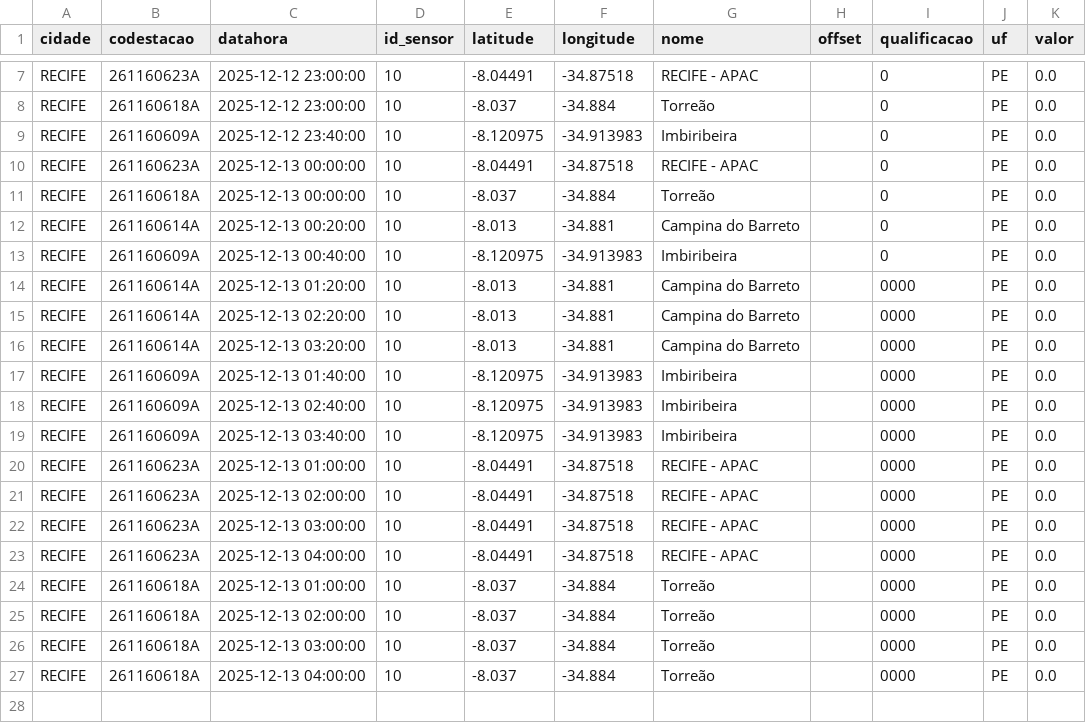
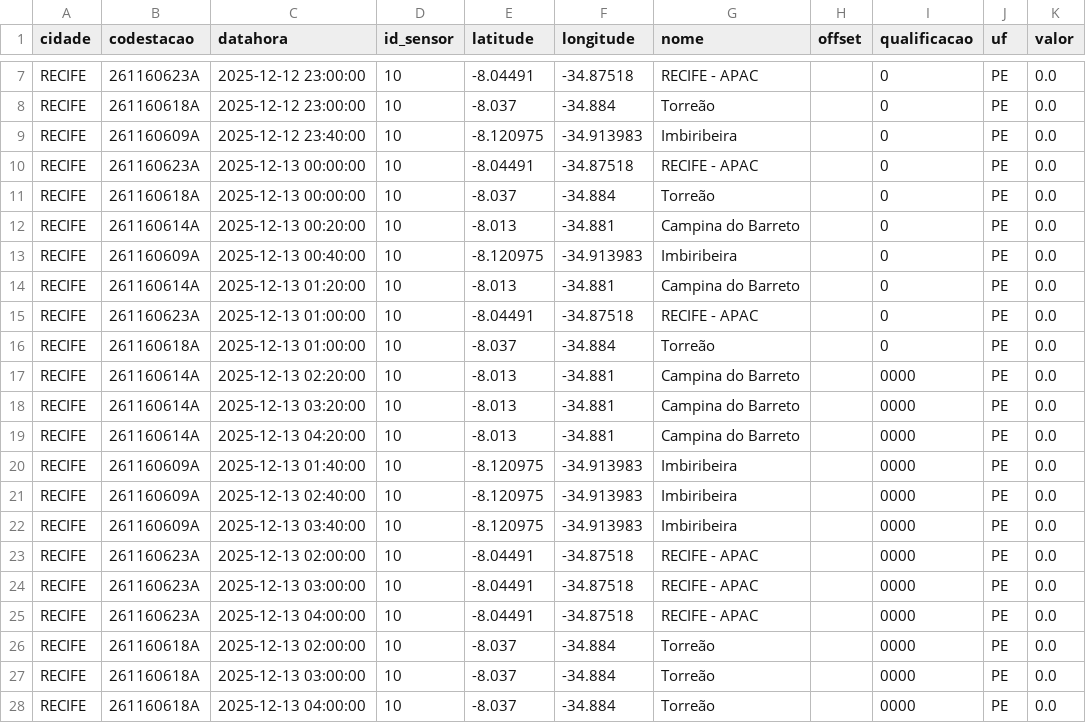
Before and after one commit to RafaellaB/Diagramas-de-risco-din-mico_01, a CSV file: chuva_recife_2025-12-13.csv, drawn as a sheet; only a part is shown, gaps mark what is left out.

```diff
--- a/chuva_recife_2025-12-13.csv
+++ b/chuva_recife_2025-12-13.csv
@@ -13,5 +13,8 @@ RECIFE,261160614A,2025-12-13 00:20:00,10,-8.013,-34.881,Campina do Barreto,,0,PE
 RECIFE,261160609A,2025-12-13 00:40:00,10,-8.120975,-34.913983,Imbiribeira,,0,PE,0.0
-RECIFE,261160614A,2025-12-13 01:20:00,10,-8.013,-34.881,Campina do Barreto,,0000,PE,0.0
+RECIFE,261160614A,2025-12-13 01:20:00,10,-8.013,-34.881,Campina do Barreto,,0,PE,0.0
+RECIFE,261160623A,2025-12-13 01:00:00,10,-8.04491,-34.87518,RECIFE - APAC,,0,PE,0.0
+RECIFE,261160618A,2025-12-13 01:00:00,10,-8.037,-34.884,Torreão,,0,PE,0.0
 RECIFE,261160614A,2025-12-13 02:20:00,10,-8.013,-34.881,Campina do Barreto,,0000,PE,0.0
 RECIFE,261160614A,2025-12-13 03:20:00,10,-8.013,-34.881,Campina do Barreto,,0000,PE,0.0
+RECIFE,261160614A,2025-12-13 04:20:00,10,-8.013,-34.881,Campina do Barreto,,0000,PE,0.0
 RECIFE,261160609A,2025-12-13 01:40:00,10,-8.120975,-34.913983,Imbiribeira,,0000,PE,0.0
@@ -19,3 +22,2 @@ RECIFE,261160609A,2025-12-13 02:40:00,10,-8.120975,-34.913983,Imbiribeira,,0000,
 RECIFE,261160609A,2025-12-13 03:40:00,10,-8.120975,-34.913983,Imbiribeira,,0000,PE,0.0
-RECIFE,261160623A,2025-12-13 01:00:00,10,-8.04491,-34.87518,RECIFE - APAC,,0000,PE,0.0
 RECIFE,261160623A,2025-12-13 02:00:00,10,-8.04491,-34.87518,RECIFE - APAC,,0000,PE,0.0
@@ -23,3 +25,2 @@ RECIFE,261160623A,2025-12-13 03:00:00,10,-8.04491,-34.87518,RECIFE - APAC,,0000,
 RECIFE,261160623A,2025-12-13 04:00:00,10,-8.04491,-34.87518,RECIFE - APAC,,0000,PE,0.0
-RECIFE,261160618A,2025-12-13 01:00:00,10,-8.037,-34.884,Torreão,,0000,PE,0.0
 RECIFE,261160618A,2025-12-13 02:00:00,10,-8.037,-34.884,Torreão,,0000,PE,0.0
```
